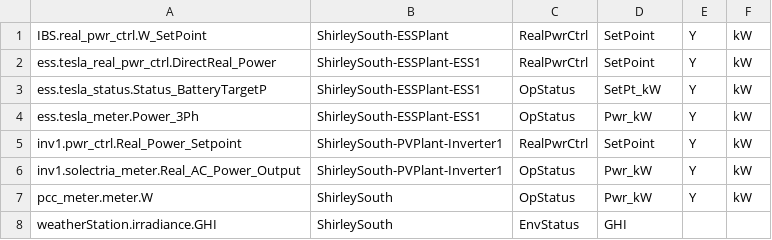
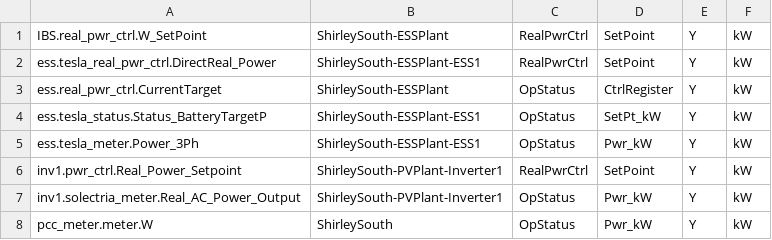
Before and after one commit to FraunhoferCMI/GlobalSchedulerCore, a CSV file: cfg/DataMap/ShirleySouthPlantLevel-Modbus-data-map-high.csv, drawn as a sheet; only a part is shown; the shorter side is filled out with more unchanged rows.

Commit message:
Added control register to mapping for RR ctrl

```diff
--- a/cfg/DataMap/ShirleySouthPlantLevel-Modbus-data-map-high.csv
+++ b/cfg/DataMap/ShirleySouthPlantLevel-Modbus-data-map-high.csv
@@ -2,2 +2,3 @@ IBS.real_pwr_ctrl.W_SetPoint,ShirleySouth-ESSPlant,RealPwrCtrl,SetPoint,Y,kW
 ess.tesla_real_pwr_ctrl.DirectReal_Power,ShirleySouth-ESSPlant-ESS1,RealPwrCtrl,SetPoint,Y,kW
+ess.real_pwr_ctrl.CurrentTarget,ShirleySouth-ESSPlant,OpStatus,CtrlRegister,Y,kW
 ess.tesla_status.Status_BatteryTargetP,ShirleySouth-ESSPlant-ESS1,OpStatus,SetPt_kW,Y,kW
```
Also changed, not shown: cfg/DataMap/ShirleySouthEmulator-Modbus-data-map.csv, cfg/Modbus/DemoRegistry.csv, 1 other file.
